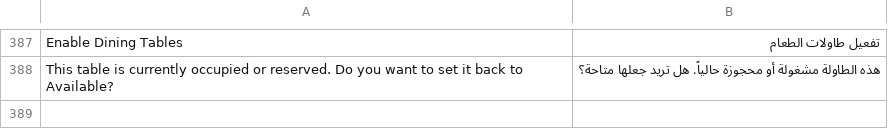
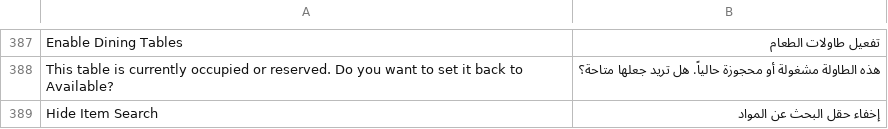
Before and after one commit to fuhaed/highspeed_pos, a CSV file: highspeed_pos/translations/ar.csv, drawn as a sheet; only a part is shown, gaps mark what is left out; the diff names each change by its address in the sheet, - before the commit and + after, or states it on an @@ line.

Commit message:
feat: improve draft visibility, compact drafts dialog, add hide search setting, and adjust card scroll height

```diff
--- a/highspeed_pos/translations/ar.csv
+++ b/highspeed_pos/translations/ar.csv
+row 389: Hide Item Search | إخفاء حقل البحث عن المواد
```
Also changed, not shown: 9 other files.
